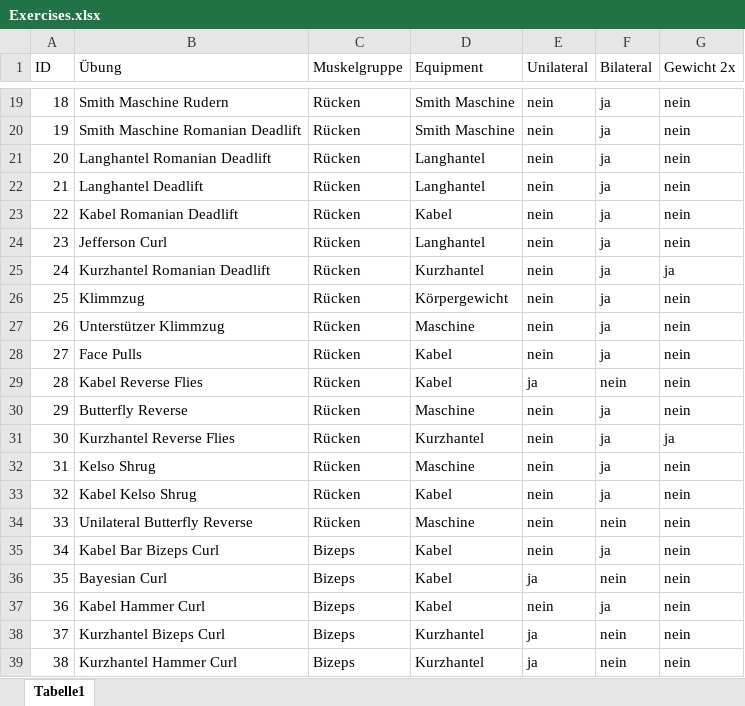
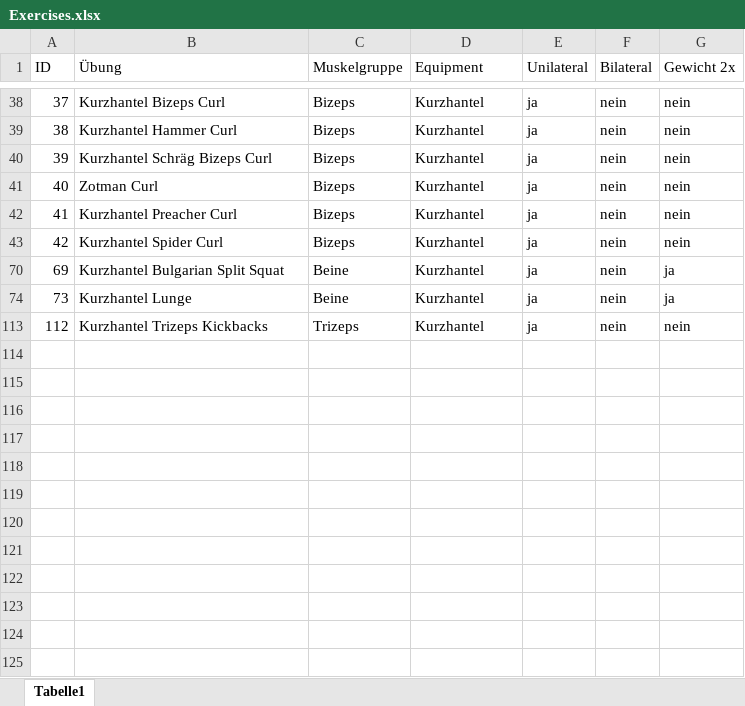
Before and after one commit to n1k0blc/Workout-Tracker, an Excel workbook: Exercises.xlsx, sheet Tabelle1, drawn as a sheet; only a part is shown, gaps mark what is left out; the shorter side is filled out with more unchanged rows; values as stored, in another font and other column widths than the file's, no borders; the diff covers the shown part only; the diff names each change by its address in the sheet, - before the commit and + after, or states it on an @@ line.

```diff
--- a/Exercises.xlsx (sheet Tabelle1)
+++ b/Exercises.xlsx (sheet Tabelle1)
@@ row 19 hidden: 18 | Smith Maschine Rudern | Rücken | Smith Maschine | nein | ja | nein @@
@@ row 20 hidden: 19 | Smith Maschine Romanian Deadlift | Rücken | Smith Maschine | nein | ja | nein @@
@@ row 21 hidden: 20 | Langhantel Romanian Deadlift | Rücken | Langhantel | nein | ja | nein @@
@@ row 22 hidden: 21 | Langhantel Deadlift | Rücken | Langhantel | nein | ja | nein @@
@@ row 23 hidden: 22 | Kabel Romanian Deadlift | Rücken | Kabel | nein | ja | nein @@
@@ row 24 hidden: 23 | Jefferson Curl | Rücken | Langhantel | nein | ja | nein @@
@@ row 25 hidden: 24 | Kurzhantel Romanian Deadlift | Rücken | Kurzhantel | nein | ja | ja @@
@@ row 26 hidden: 25 | Klimmzug | Rücken | Körpergewicht | nein | ja | nein @@
@@ row 27 hidden: 26 | Unterstützer Klimmzug | Rücken | Maschine | nein | ja | nein @@
@@ row 28 hidden: 27 | Face Pulls | Rücken | Kabel | nein | ja | nein @@
@@ row 29 hidden: 28 | Kabel Reverse Flies | Rücken | Kabel | ja | nein | nein @@
@@ row 30 hidden: 29 | Butterfly Reverse | Rücken | Maschine | nein | ja | nein @@
@@ row 31 hidden: 30 | Kurzhantel Reverse Flies | Rücken | Kurzhantel | nein | ja | ja @@
@@ row 32 hidden: 31 | Kelso Shrug | Rücken | Maschine | nein | ja | nein @@
@@ row 33 hidden: 32 | Kabel Kelso Shrug | Rücken | Kabel | nein | ja | nein @@
@@ row 34 hidden: 33 | Unilateral Butterfly Reverse | Rücken | Maschine | nein | nein | nein @@
@@ row 35 hidden: 34 | Kabel Bar Bizeps Curl | Bizeps | Kabel | nein | ja | nein @@
@@ row 36 hidden: 35 | Bayesian Curl | Bizeps | Kabel | ja | nein | nein @@
@@ row 37 hidden: 36 | Kabel Hammer Curl | Bizeps | Kabel | nein | ja | nein @@
```
Also changed, not shown: 88 hidden or unhidden rows elsewhere in this sheet, 10 other files.
